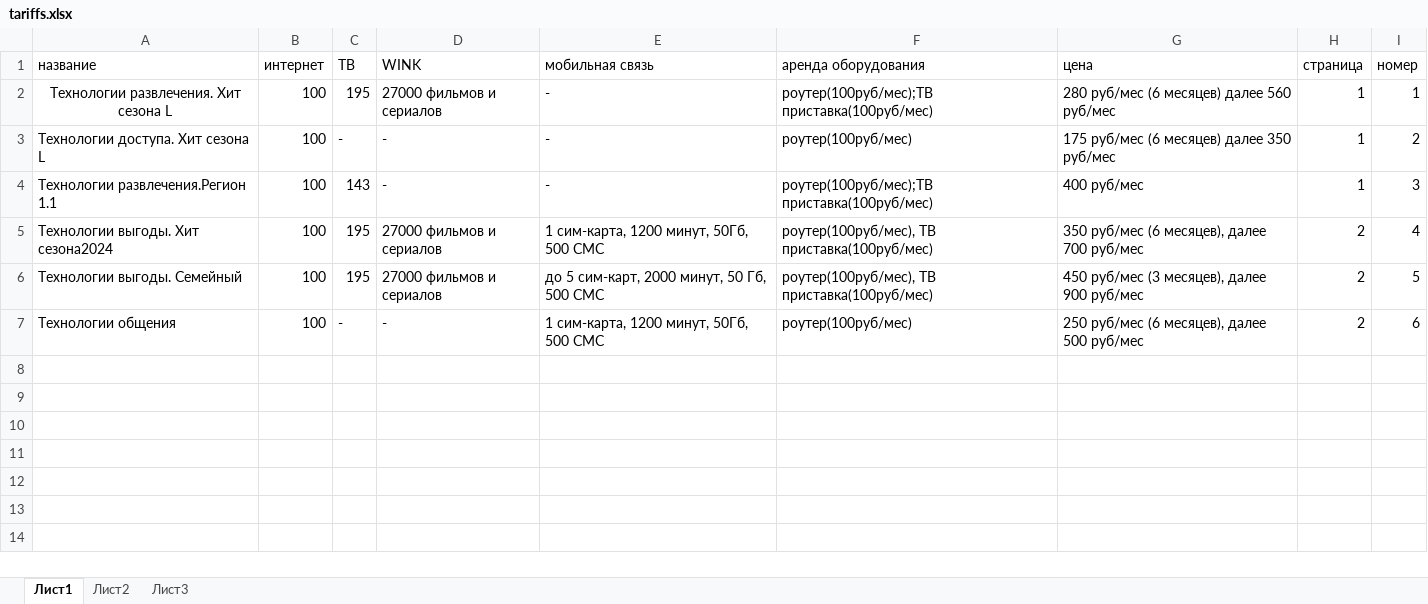
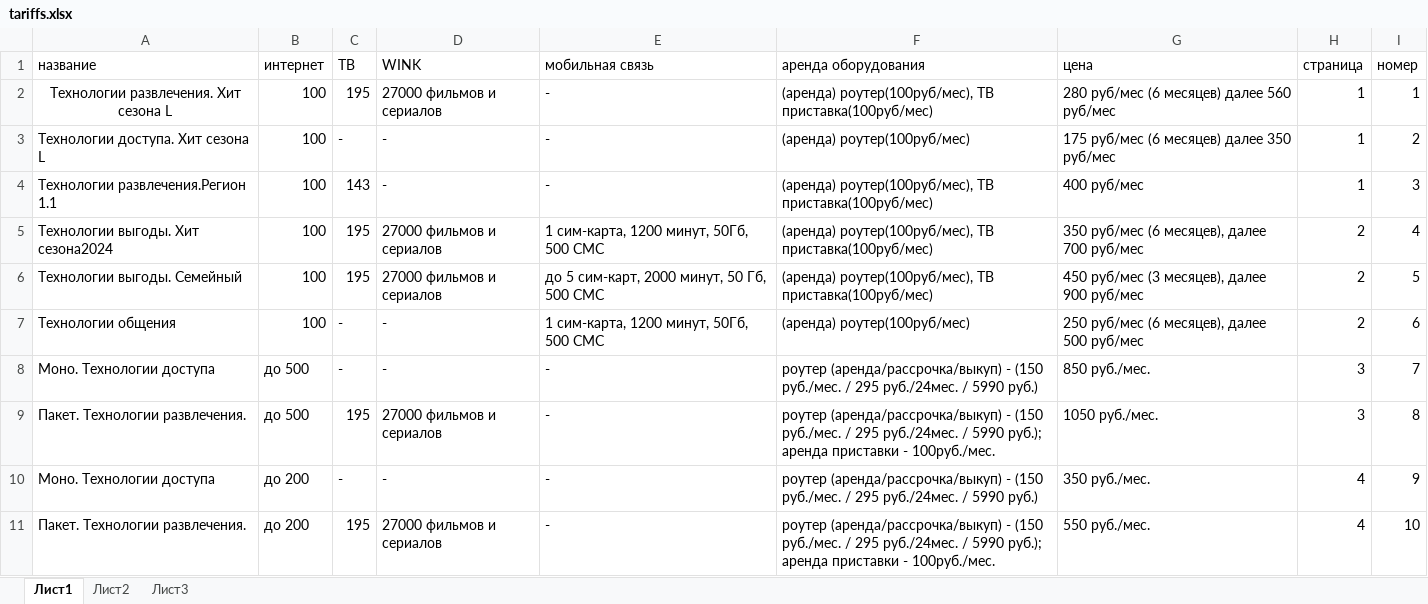
Before and after one commit to babo4ka/bot-sanya-telekom, an Excel workbook: src/main/resources/tariffs.xlsx, sheet Лист1, drawn as a sheet; values as stored, in another font and other column widths than the file's, no borders; the diff names each change by its address in the sheet, - before the commit and + after, or states it on an @@ line.

Commit message:
tariffs pages

```diff
--- a/src/main/resources/tariffs.xlsx (sheet Лист1)
+++ b/src/main/resources/tariffs.xlsx (sheet Лист1)
-F2 (аренда оборудования): роутер(100руб/мес);ТВ приставка(100руб/мес)
+F2 (аренда оборудования): (аренда) роутер(100руб/мес), ТВ приставка(100руб/мес)
-F3 (аренда оборудования): роутер(100руб/мес)
+F3 (аренда оборудования): (аренда) роутер(100руб/мес)
-F4 (аренда оборудования): роутер(100руб/мес);ТВ приставка(100руб/мес)
+F4 (аренда оборудования): (аренда) роутер(100руб/мес), ТВ приставка(100руб/мес)
-F5:F6 (аренда оборудования): роутер(100руб/мес), ТВ…
+F5:F6 (аренда оборудования): (аренда) роутер(100руб/мес), ТВ…
-F7 (аренда оборудования): роутер(100руб/мес)
+F7 (аренда оборудования): (аренда) роутер(100руб/мес)
+row 8: Моно. Технологии доступа | до 500 | - | - | - | роутер (аренда/рассрочка/выкуп) - (150 руб./мес. / 295 руб./24мес. / 5990 руб.) | 850 руб./мес. | 3 | 7
+row 9: Пакет. Технологии развлечения. | до 500 | 195 | 27000 фильмов и сериалов | - | роутер (аренда/рассрочка/выкуп) - (150 руб./мес. / 295 руб./24мес. / 5990 руб.); аренда приставки - 100руб./мес. | 1050 руб./мес. | 3 | 8
+row 10: Моно. Технологии доступа | до 200 | - | - | - | роутер (аренда/рассрочка/выкуп) - (150 руб./мес. / 295 руб./24мес. / 5990 руб.) | 350 руб./мес. | 4 | 9
+row 11: Пакет. Технологии развлечения. | до 200 | 195 | 27000 фильмов и сериалов | - | роутер (аренда/рассрочка/выкуп) - (150 руб./мес. / 295 руб./24мес. / 5990 руб.); аренда приставки - 100руб./мес. | 550 руб./мес. | 4 | 10
```
Also changed, not shown: 5 other files.
